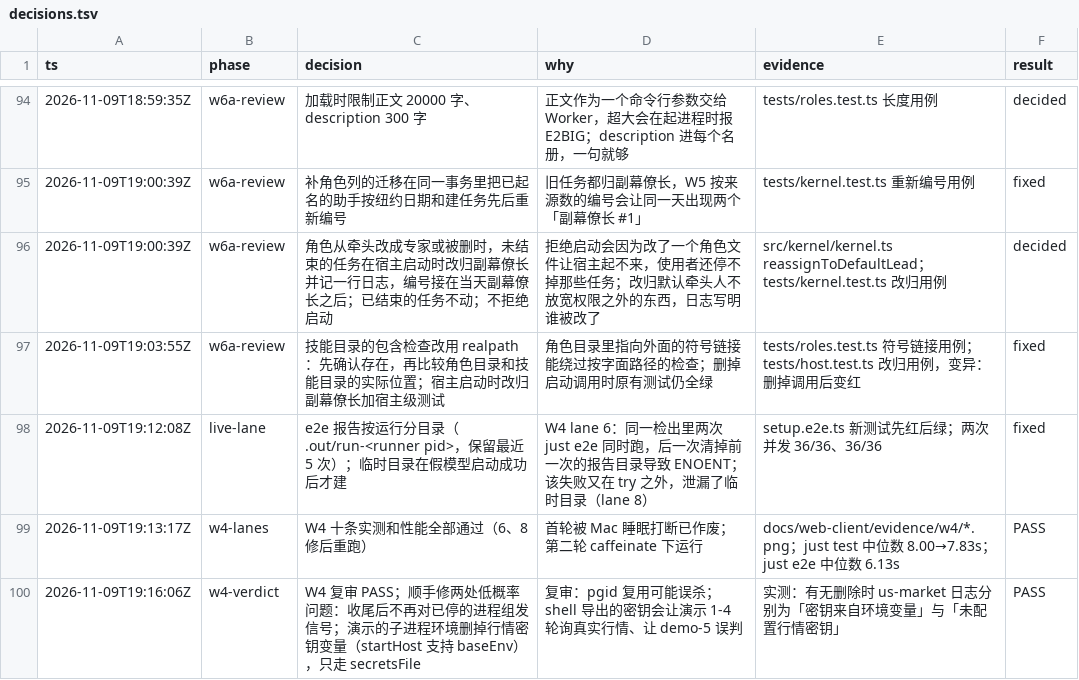
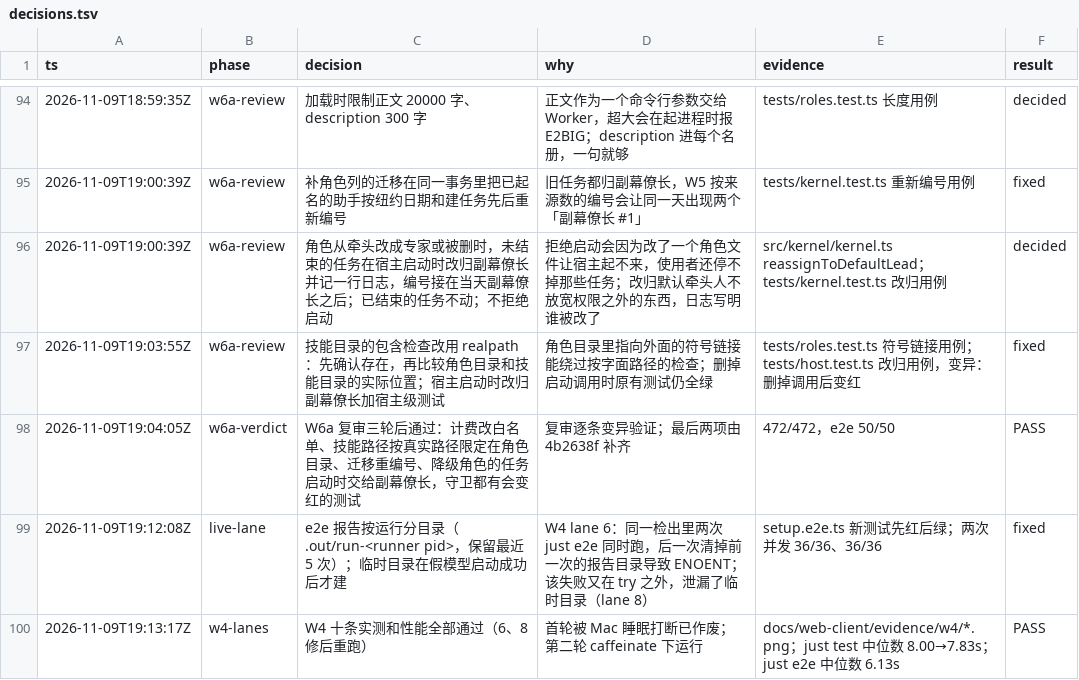
Before and after one commit to aicoder2048/pi-super-agent, a TSV file: docs/web-client/decisions.tsv, drawn as a sheet; only a part is shown, gaps mark what is left out; the shorter side is filled out with more unchanged rows.

```diff
--- a/docs/web-client/decisions.tsv
+++ b/docs/web-client/decisions.tsv
@@ -97,2 +97,3 @@ ts	phase	decision	why	evidence	result
 2026-11-09T19:03:55Z	w6a-review	技能目录的包含检查改用 realpath：先确认存在，再比较角色目录和技能目录的实际位置；宿主启动时改归副幕僚长加宿主级测试	角色目录里指向外面的符号链接能绕过按字面路径的检查；删掉启动调用时原有测试仍全绿	tests/roles.test.ts 符号链接用例；tests/host.test.ts 改归用例，变异：删掉调用后变红	fixed
+2026-11-09T19:04:05Z	w6a-verdict	W6a 复审三轮后通过：计费改白名单、技能路径按真实路径限定在角色目录、迁移重编号、降级角色的任务启动时交给副幕僚长，守卫都有会变红的测试	复审逐条变异验证；最后两项由 4b2638f 补齐	472/472，e2e 50/50	PASS
 2026-11-09T19:12:08Z	live-lane	e2e 报告按运行分目录（.out/run-<runner pid>，保留最近 5 次）；临时目录在假模型启动成功后才建	W4 lane 6：同一检出里两次 just e2e 同时跑，后一次清掉前一次的报告目录导致 ENOENT；该失败又在 try 之外，泄漏了临时目录（lane 8）	setup.e2e.ts 新测试先红后绿；两次并发 36/36、36/36	fixed
```
